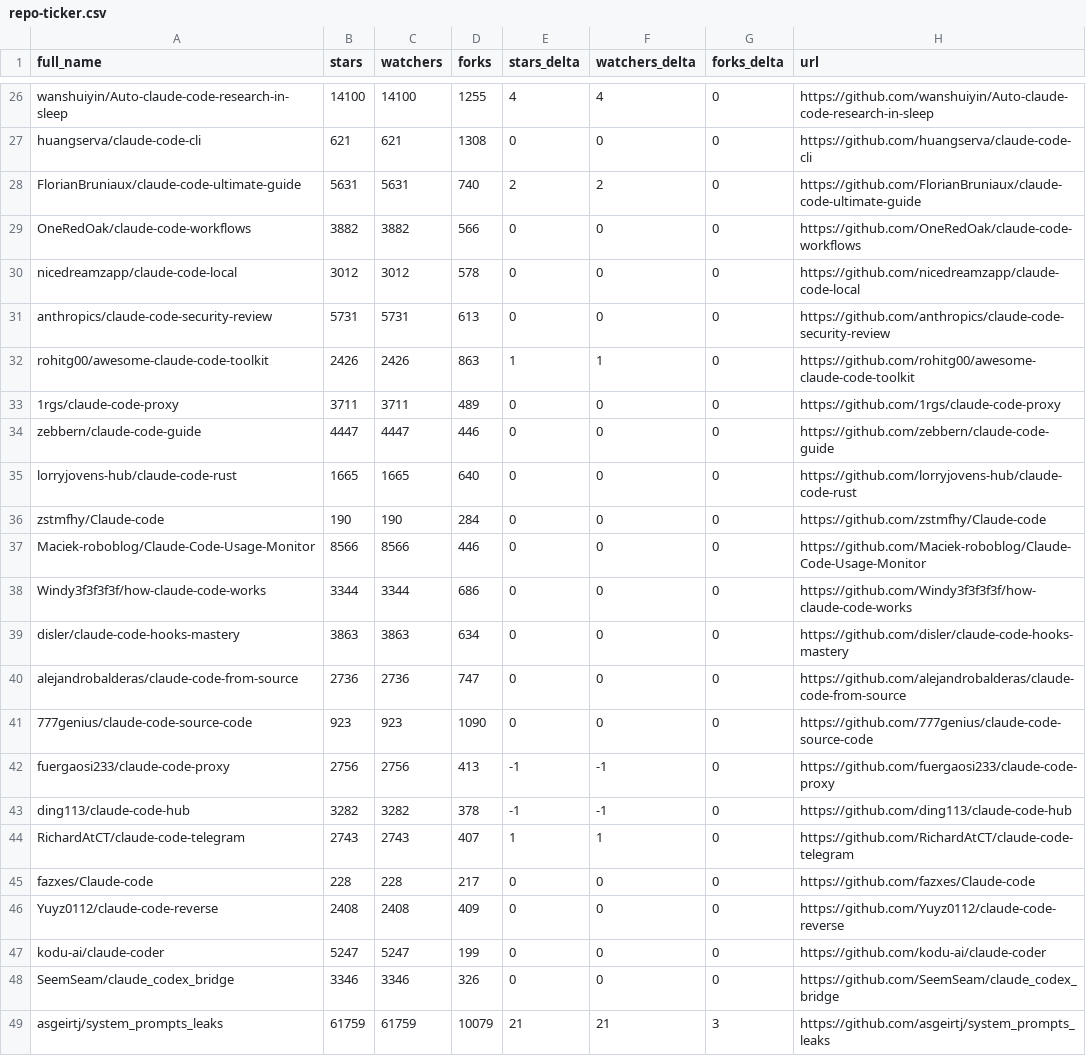
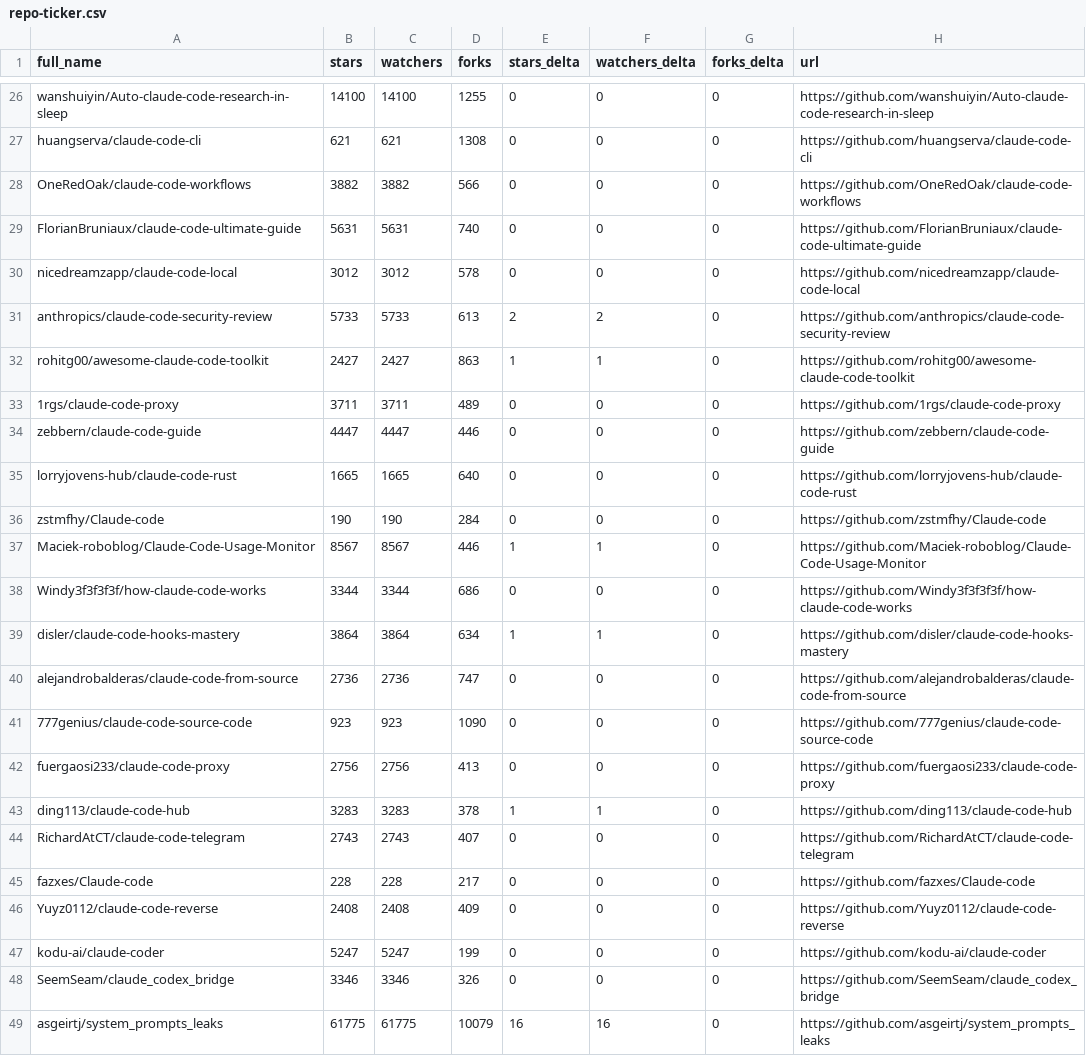
Before and after one commit to wrongbutworks/awesome-claude-code, a CSV file: data/repo-ticker.csv, drawn as a sheet; only a part is shown, gaps mark what is left out; removed rows and columns are numbered as before the commit, all else as after; the diff covers the shown part only; the diff names each change by its address in the sheet, - before the commit and + after, or states it on an @@ line.

```diff
--- a/data/repo-ticker.csv
+++ b/data/repo-ticker.csv
-E26 (stars_delta): 4
+E26 (stars_delta): 0
-F26 (watchers_delta): 4
+F26 (watchers_delta): 0
-row 28: FlorianBruniaux/claude-code-ultimate-guide | 5631 | 5631 | 740 | 2 | 2 | 0 | https://github.com/FlorianBruniaux/claude-code-ultimate-guide
+row 29: FlorianBruniaux/claude-code-ultimate-guide | 5631 | 5631 | 740 | 0 | 0 | 0 | https://github.com/FlorianBruniaux/claude-code-ultimate-guide
-B31 (stars): 5731
+B31 (stars): 5733
-C31 (watchers): 5731
+C31 (watchers): 5733
-E31 (stars_delta): 0
+E31 (stars_delta): 2
-F31 (watchers_delta): 0
+F31 (watchers_delta): 2
-B32 (stars): 2426
+B32 (stars): 2427
-C32 (watchers): 2426
+C32 (watchers): 2427
-B37 (stars): 8566
+B37 (stars): 8567
-C37 (watchers): 8566
+C37 (watchers): 8567
-E37 (stars_delta): 0
+E37 (stars_delta): 1
-F37 (watchers_delta): 0
+F37 (watchers_delta): 1
-B39 (stars): 3863
+B39 (stars): 3864
-C39 (watchers): 3863
+C39 (watchers): 3864
-E39 (stars_delta): 0
+E39 (stars_delta): 1
-F39 (watchers_delta): 0
+F39 (watchers_delta): 1
-E42 (stars_delta): -1
+E42 (stars_delta): 0
-F42 (watchers_delta): -1
+F42 (watchers_delta): 0
-B43 (stars): 3282
+B43 (stars): 3283
-C43 (watchers): 3282
+C43 (watchers): 3283
-E43 (stars_delta): -1
+E43 (stars_delta): 1
-F43 (watchers_delta): -1
+F43 (watchers_delta): 1
-E44 (stars_delta): 1
+E44 (stars_delta): 0
-F44 (watchers_delta): 1
+F44 (watchers_delta): 0
-B49 (stars): 61759
+B49 (stars): 61775
-C49 (watchers): 61759
+C49 (watchers): 61775
-E49 (stars_delta): 21
+E49 (stars_delta): 16
-F49 (watchers_delta): 21
+F49 (watchers_delta): 16
-G49 (forks_delta): 3
+G49 (forks_delta): 0
```
Also changed, not shown: 2 moved rows and 110 edited cells elsewhere in this file, 2 other files.
